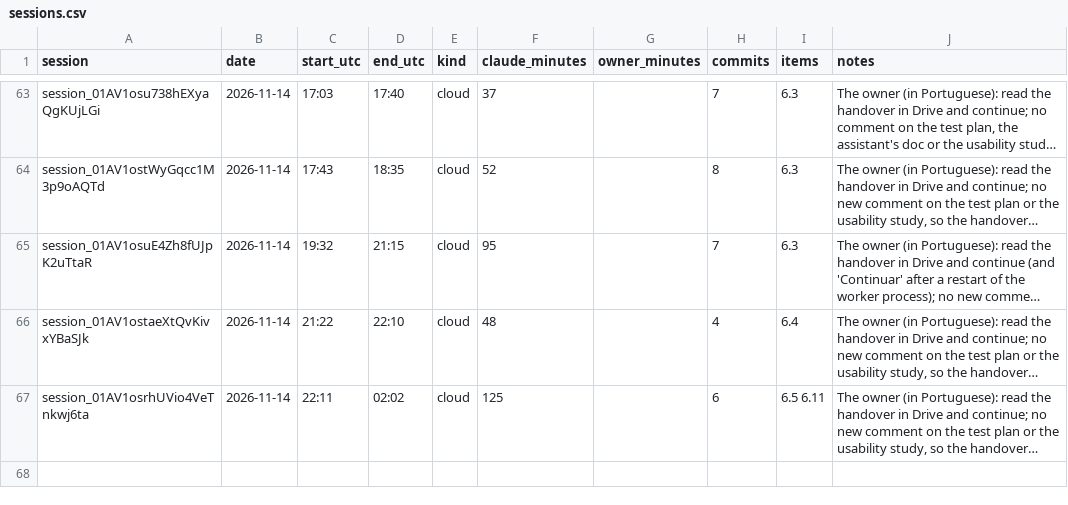
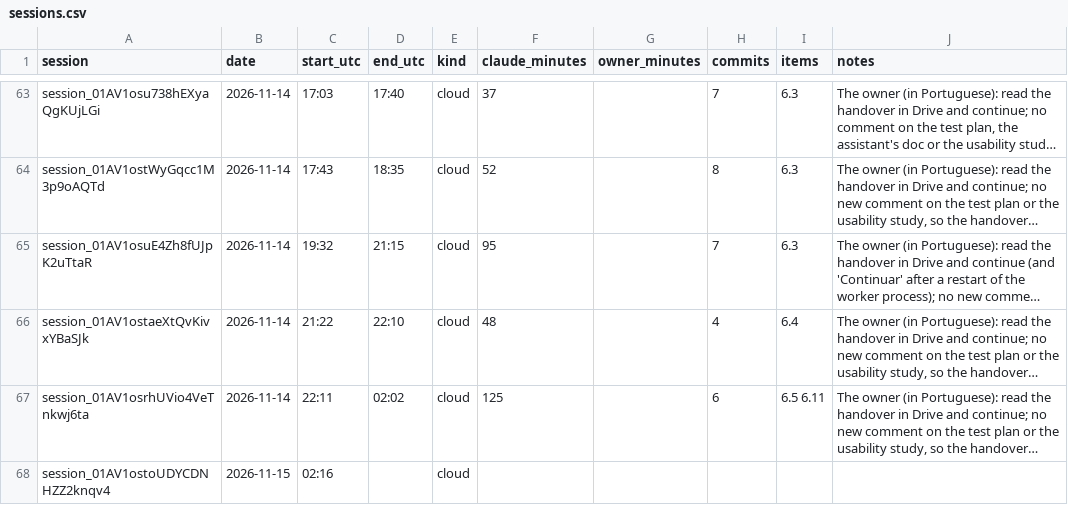
Before and after one commit to ricardomelo/gs1-label-studio, a CSV file: docs/metrics/sessions.csv, drawn as a sheet; only a part is shown, gaps mark what is left out; long unchanged cells end in …; the diff names each change by its address in the sheet, - before the commit and + after, or states it on an @@ line.

```diff
--- a/docs/metrics/sessions.csv
+++ b/docs/metrics/sessions.csv
+row 68: session_01AV1ostoUDYCDNHZZ2knqv4 | 2026-11-15 | 02:16 |  | cloud
```
